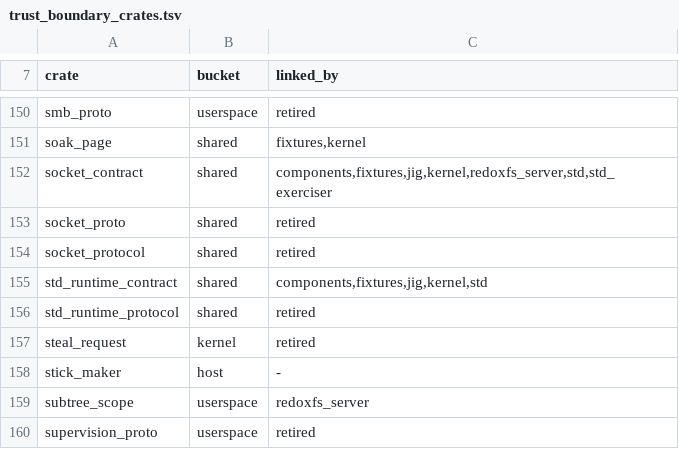
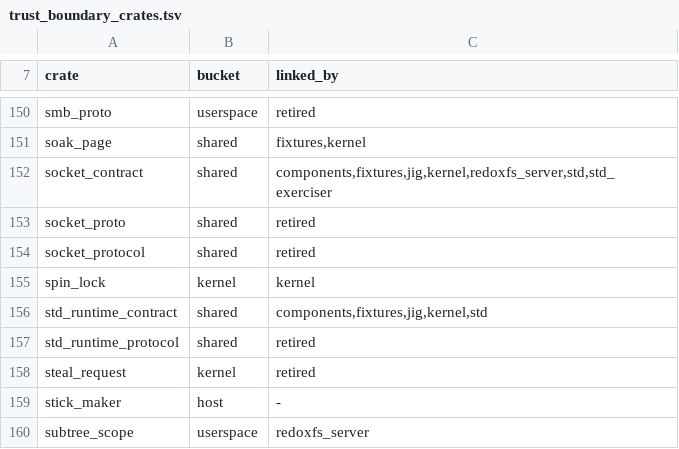
Before and after one commit to nifeos/nife, a TSV file: helpers/trust_boundary_crates.tsv, drawn as a sheet; only a part is shown, gaps mark what is left out; the shorter side is filled out with more unchanged rows; the diff names each change by its address in the sheet, - before the commit and + after, or states it on an @@ line.

```diff
--- a/helpers/trust_boundary_crates.tsv
+++ b/helpers/trust_boundary_crates.tsv
+row 155: spin_lock | kernel | kernel
```
Also changed, not shown: 2 other files.
